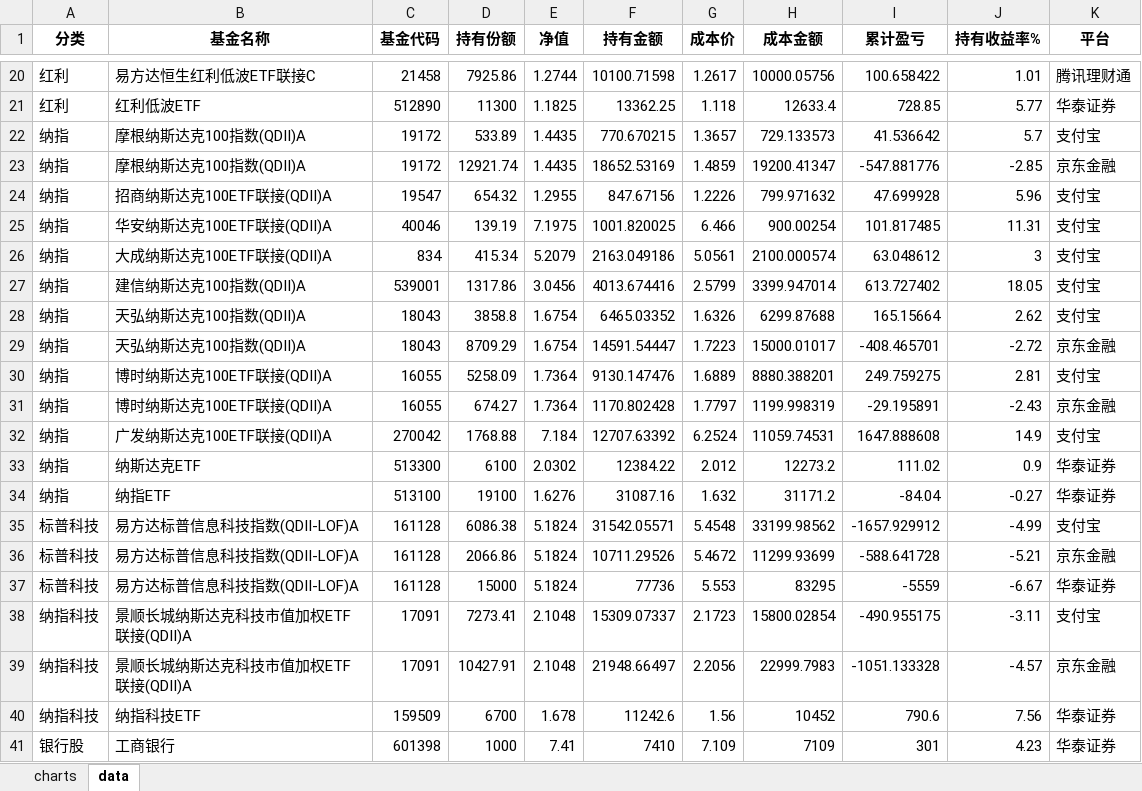
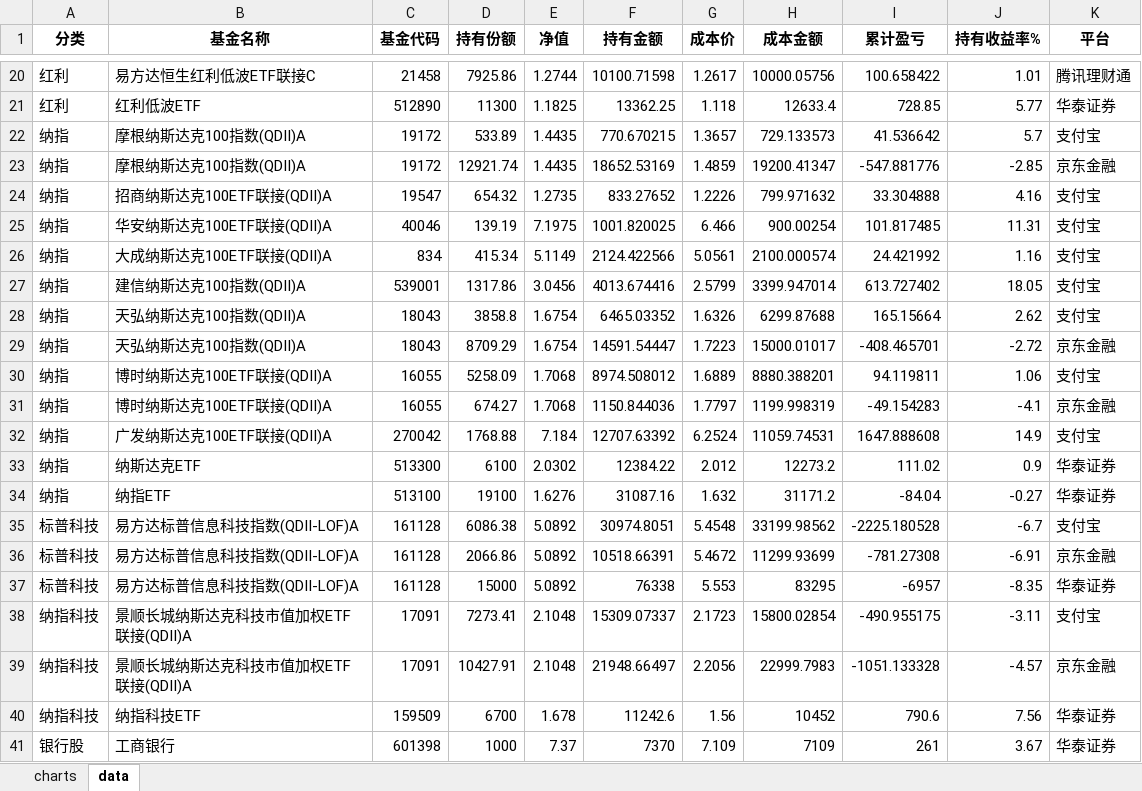
Before and after one commit to BuzzerZ/access-updater-with-py, an Excel workbook: Asset.xlsx, sheet data, drawn as a sheet; only a part is shown, gaps mark what is left out; values as stored, in another font and other column widths than the file's, no borders; the diff covers the shown part only; the diff names each change by its address in the sheet, - before the commit and + after, or states it on an @@ line.

```diff
--- a/Asset.xlsx (sheet data)
+++ b/Asset.xlsx (sheet data)
-E24 (净值): 1.2955
+E24 (净值): 1.2735
-F24 (持有金额): 847.67156
+F24 (持有金额): 833.27652
-I24 (累计盈亏): 47.699928
+I24 (累计盈亏): 33.304888
-J24 (持有收益率%): 5.96
+J24 (持有收益率%): 4.16
-E26 (净值): 5.2079
+E26 (净值): 5.1149
-F26 (持有金额): 2163.049186
+F26 (持有金额): 2124.422566
-I26 (累计盈亏): 63.048612
+I26 (累计盈亏): 24.421992
-J26 (持有收益率%): 3
+J26 (持有收益率%): 1.16
-E30:E31 (净值): 1.7364
+E30:E31 (净值): 1.7068
-F30 (持有金额): 9130.147476
+F30 (持有金额): 8974.508012
-I30 (累计盈亏): 249.759275
+I30 (累计盈亏): 94.119811
-J30 (持有收益率%): 2.81
+J30 (持有收益率%): 1.06
-F31 (持有金额): 1170.802428
+F31 (持有金额): 1150.844036
-I31 (累计盈亏): -29.195891
+I31 (累计盈亏): -49.154283
-J31 (持有收益率%): -2.43
+J31 (持有收益率%): -4.1
-E35:E37 (净值): 5.1824
+E35:E37 (净值): 5.0892
-F35 (持有金额): 31542.05571
+F35 (持有金额): 30974.8051
-I35 (累计盈亏): -1657.929912
+I35 (累计盈亏): -2225.180528
-J35 (持有收益率%): -4.99
+J35 (持有收益率%): -6.7
-F36 (持有金额): 10711.29526
+F36 (持有金额): 10518.66391
-I36 (累计盈亏): -588.641728
+I36 (累计盈亏): -781.27308
-J36 (持有收益率%): -5.21
+J36 (持有收益率%): -6.91
-F37 (持有金额): 77736
+F37 (持有金额): 76338
-I37 (累计盈亏): -5559
+I37 (累计盈亏): -6957
-J37 (持有收益率%): -6.67
+J37 (持有收益率%): -8.35
-E41 (净值): 7.41
+E41 (净值): 7.37
-F41 (持有金额): 7410
+F41 (持有金额): 7370
-I41 (累计盈亏): 301
+I41 (累计盈亏): 261
-J41 (持有收益率%): 4.23
+J41 (持有收益率%): 3.67
```
Also changed, not shown: 32 edited cells elsewhere in this sheet.
